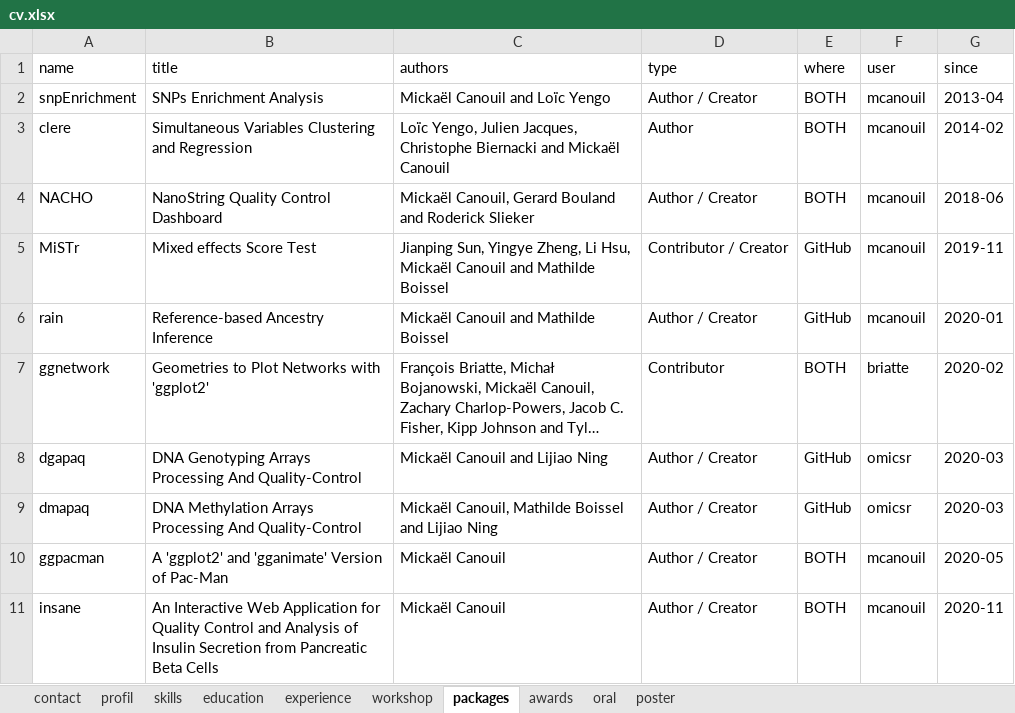
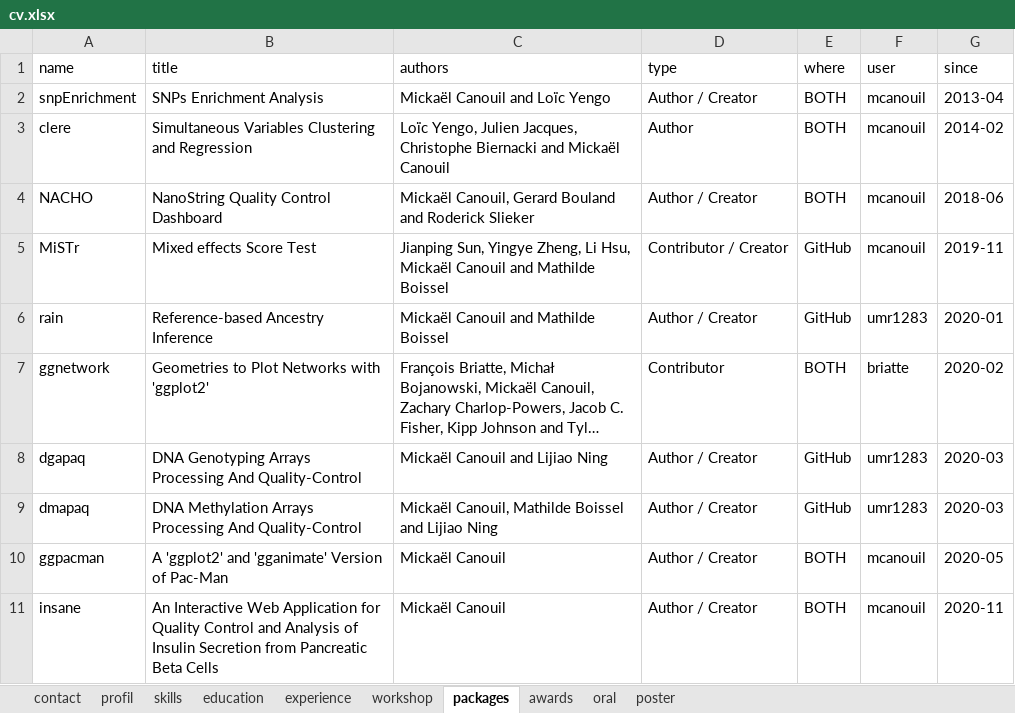
Before and after one commit to mcanouil/curriculum_vitae, an Excel workbook: data/cv.xlsx, sheet packages, drawn as a sheet; long unchanged cells end in …; values as stored, in another font and other column widths than the file's, no borders; the diff names each change by its address in the sheet, - before the commit and + after, or states it on an @@ line.

Commit message:
update cv data

```diff
--- a/data/cv.xlsx (sheet packages)
+++ b/data/cv.xlsx (sheet packages)
-F6 (user): mcanouil
+F6 (user): umr1283
-F8:F9 (user): omicsr
+F8:F9 (user): umr1283
```
Also changed, not shown: sheet awards, sheet oral.
